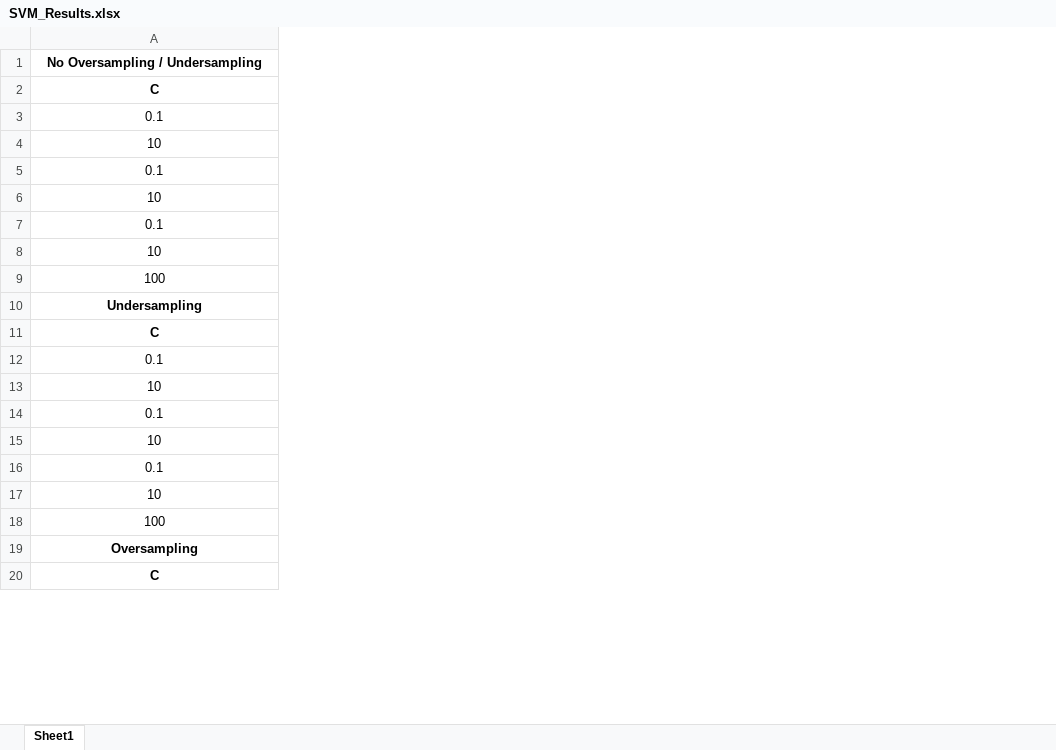
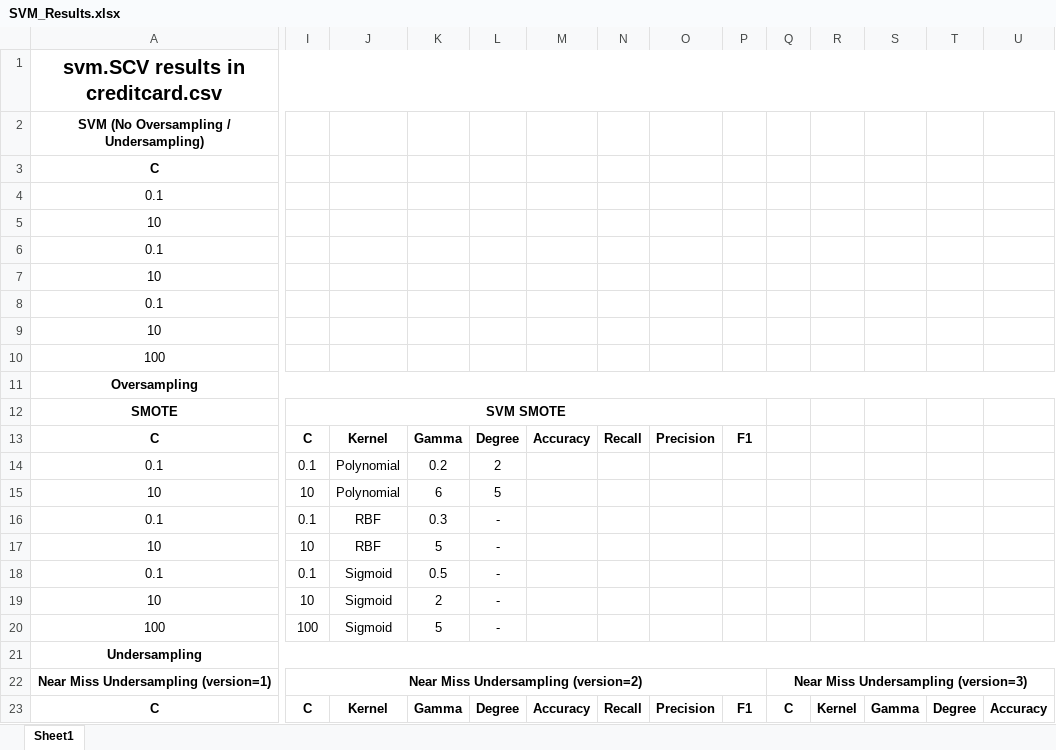
Before and after one commit to alfagama/machine_learning_algos, an Excel workbook: 8 - SVM/SVM_Results.xlsx, sheet Sheet1, drawn as a sheet; only a part is shown, gaps mark what is left out; values as stored, in another font and other column widths than the file's, no borders; addresses are those after the commit; rows hold the shown columns only; the diff covers the shown part only; the diff names each change by its address in the sheet, - before the commit and + after, or states it on an @@ line.

```diff
--- a/8 - SVM/SVM_Results.xlsx (sheet Sheet1)
+++ b/8 - SVM/SVM_Results.xlsx (sheet Sheet1)
+column I, rows 12-20: SVM SMOTE | C | 0.1 | 10 | 0.1 | 10 | 0.1 | 10 | 100; rows 22-23: Near Miss Undersampling (version=2) | C
+column J, rows 13-20: Kernel | Polynomial | Polynomial | RBF | RBF | Sigmoid | Sigmoid | Sigmoid; row 23: Kernel
+column K, rows 13-20: Gamma | 0.2 | 6 | 0.3 | 5 | 0.5 | 2 | 5; row 23: Gamma
+column L, rows 13-20: Degree | 2 | 5 | - | - | - | - | -; row 23: Degree
+column M, row 13: Accuracy; row 23: Accuracy
+column N, row 13: Recall; row 23: Recall
+column O, row 13: Precision; row 23: Precision
+column P, row 13: F1; row 23: F1
+column Q, rows 22-23: Near Miss Undersampling (version=3) | C
+column R, row 23: Kernel
+column S, row 23: Gamma
+column T, row 23: Degree
+column U, row 23: Accuracy
-A1: No Oversampling / Undersampling
+A1: svm.SCV results in creditcard.csv
@@ A1 text size: larger @@
+row 2: SVM (No Oversampling / Undersampling)
+row 11: Oversampling
-A12: Undersampling
+A12: SMOTE
+row 21: Undersampling
-A22: Oversampling
+A22: Near Miss Undersampling (version=1)
```
Also changed, not shown: 18 added rows, 3 added columns and 40 edited cells elsewhere in this sheet, 1 other file.
